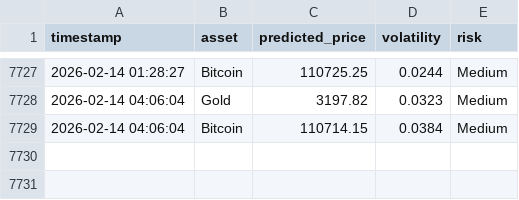
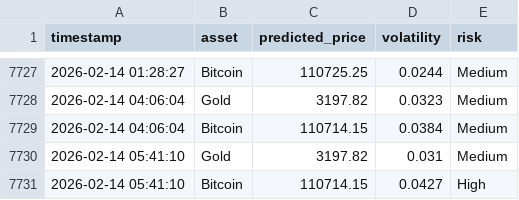
Before and after one commit to mehernsiri-cloud/gold-bitcoin-matrix, a CSV file: data/predictions_log.csv, drawn as a sheet; only a part is shown, gaps mark what is left out; the diff names each change by its address in the sheet, - before the commit and + after, or states it on an @@ line.

```diff
--- a/data/predictions_log.csv
+++ b/data/predictions_log.csv
+row 7730: 2026-02-14 05:41:10 | Gold | 3197.82 | 0.031 | Medium
+row 7731: 2026-02-14 05:41:10 | Bitcoin | 110714.15 | 0.0427 | High
```
Also changed, not shown: data/actual_data.csv, data/ai_predictions_log.csv.
